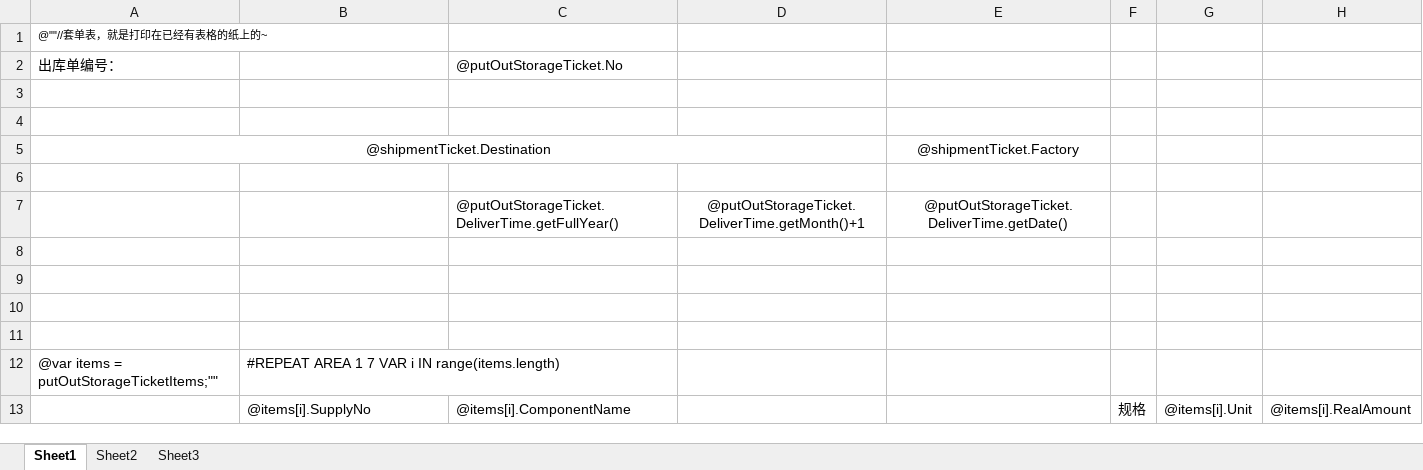
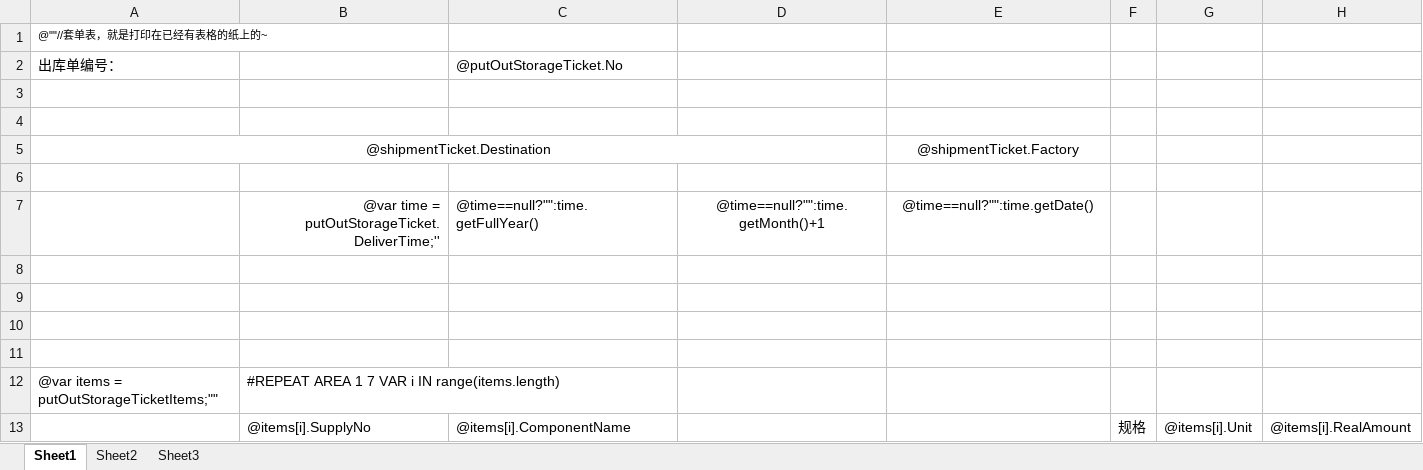
Before and after one commit to jingjiajie/wms, an Excel workbook: UI/bin/Debug/Excel/patternPutOutStorageTicketCover.xlsx, sheet Sheet1, drawn as a sheet; values as stored, in another font and other column widths than the file's, no borders; removed rows and columns are numbered as before the commit, all else as after; the diff names each change by its address in the sheet, - before the commit and + after, or states it on an @@ line.

```diff
--- a/UI/bin/Debug/Excel/patternPutOutStorageTicketCover.xlsx (sheet Sheet1)
+++ b/UI/bin/Debug/Excel/patternPutOutStorageTicketCover.xlsx (sheet Sheet1)
-row 7:  |  | @putOutStorageTicket.DeliverTime.getFullYear() | @putOutStorageTicket.DeliverTime.getMonth()+1 | @putOutStorageTicket.DeliverTime.getDate()
+row 7:  | @var time = putOutStorageTicket.DeliverTime;'' | @time==null?"":time.getFullYear() | @time==null?"":time.getMonth()+1 | @time==null?"":time.getDate()
```
Also changed, not shown: UI/bin/Debug/Excel/patternPutOutStorageTicketMoBiSi.xlsx, UI/bin/Debug/Excel/patternPutOutStorageTicketNormal.xlsx, 1 other file.
